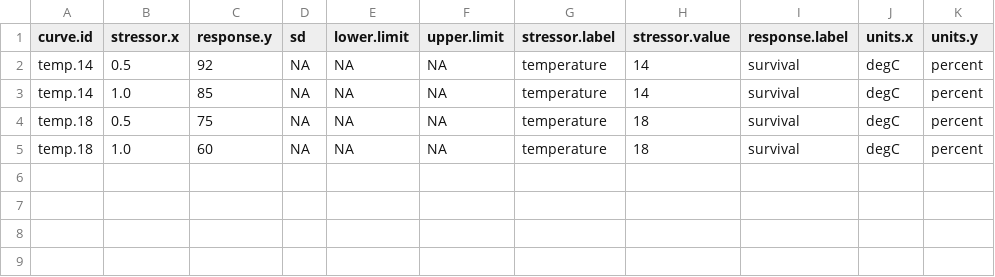
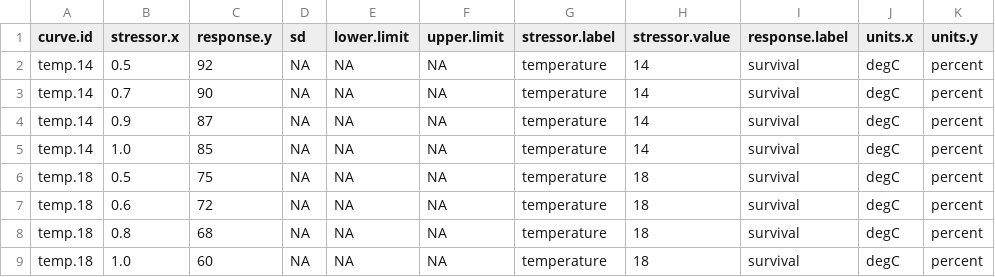
Before and after one commit to aimeefullerton/salmon_stressor_response_library, a CSV file: data/test_csv_files/valid_multi_curve_with_stressor_value.csv, drawn as a sheet; the diff names each change by its address in the sheet, - before the commit and + after, or states it on an @@ line.

```diff
--- a/data/test_csv_files/valid_multi_curve_with_stressor_value.csv
+++ b/data/test_csv_files/valid_multi_curve_with_stressor_value.csv
+row 3: temp.14 | 0.7 | 90 | NA | NA | NA | temperature | 14 | survival | degC | percent
+row 4: temp.14 | 0.9 | 87 | NA | NA | NA | temperature | 14 | survival | degC | percent
+row 7: temp.18 | 0.6 | 72 | NA | NA | NA | temperature | 18 | survival | degC | percent
+row 8: temp.18 | 0.8 | 68 | NA | NA | NA | temperature | 18 | survival | degC | percent
```
Also changed, not shown: data/test_csv_files/valid_single_curve_minimal.csv, data/test_csv_files/valid_uncertainty_populated.csv.
